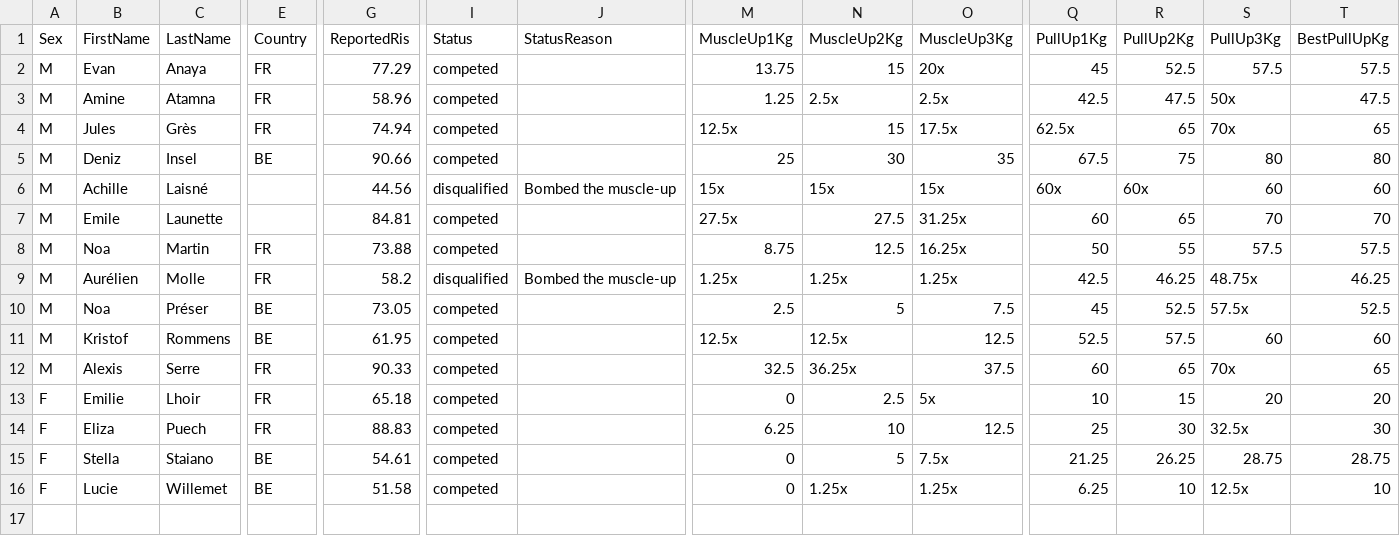
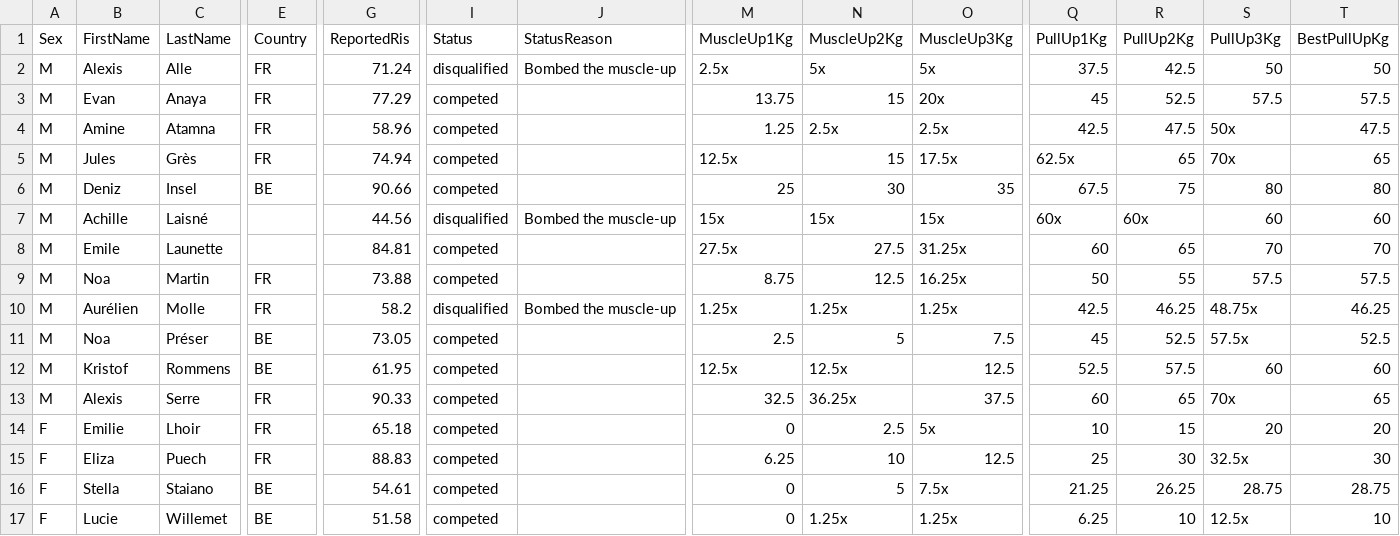
Before and after one commit to openstreetlifting/openstreetlifting, a CSV file: backend/data/competitions/ace-squad/2026/ace-cup-series-reims-2026/entries.csv, drawn as a sheet; only a part is shown, gaps mark what is left out; rows hold the shown columns only; the diff names each change by its address in the sheet, - before the commit and + after, or states it on an @@ line.

Commit message:
data: complete Reims athlete results

```diff
--- a/backend/data/competitions/ace-squad/2026/ace-cup-series-reims-2026/entries.csv
+++ b/backend/data/competitions/ace-squad/2026/ace-cup-series-reims-2026/entries.csv
+row 2: M | Alexis | Alle | FR | 71.24 | disqualified | Bombed the muscle-up | 2.5x | 5x | 5x | 37.5 | 42.5 | 50 | 50
```
Also changed, not shown: 1 other file.
